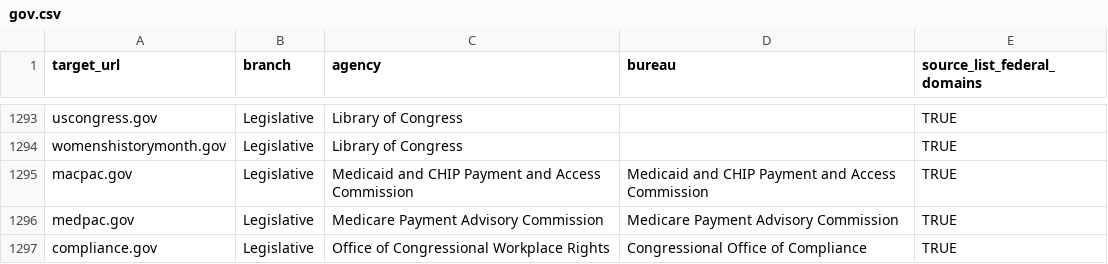
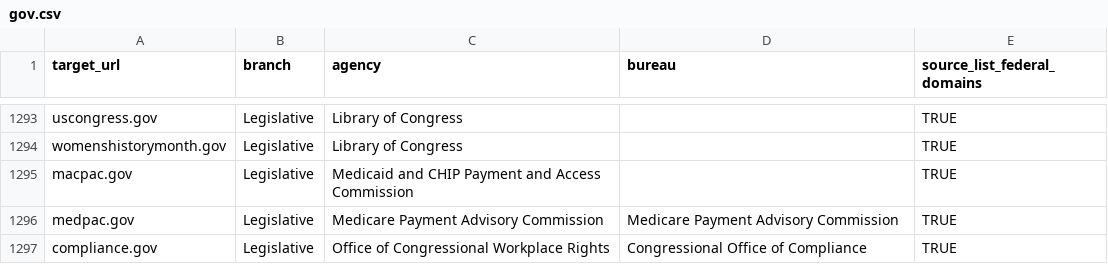
Before and after one commit to GSA/federal-website-index, a CSV file: data/formatted-source-lists/gov.csv, drawn as a sheet; only a part is shown, gaps mark what is left out.

```diff
--- a/data/formatted-source-lists/gov.csv
+++ b/data/formatted-source-lists/gov.csv
@@ -1294,3 +1294,3 @@ uscongress.gov,Legislative,Library of Congress,,TRUE
 womenshistorymonth.gov,Legislative,Library of Congress,,TRUE
-macpac.gov,Legislative,Medicaid and CHIP Payment and Access Commission,Medicaid and CHIP Payment and Access Commission,TRUE
+macpac.gov,Legislative,Medicaid and CHIP Payment and Access Commission,,TRUE
 medpac.gov,Legislative,Medicare Payment Advisory Commission,Medicare Payment Advisory Commission,TRUE
```
Also changed, not shown: data/formatted-source-lists/dap_2.csv, data/formatted-source-lists/hyperlink_domains.csv, 16 other files.
